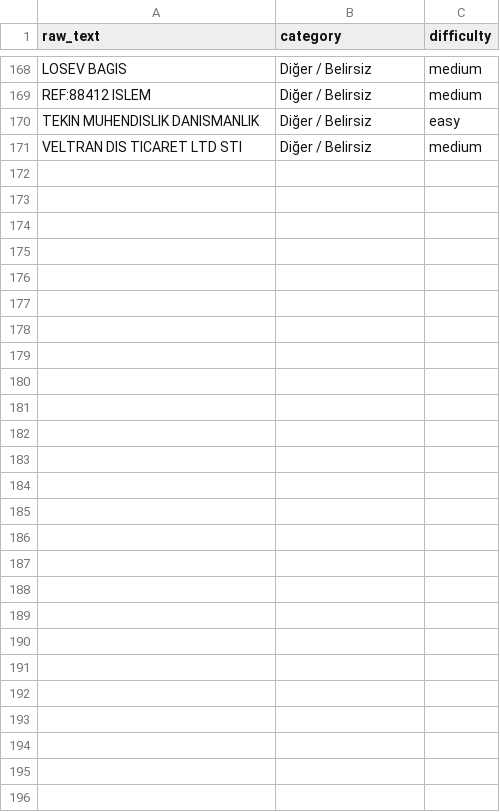
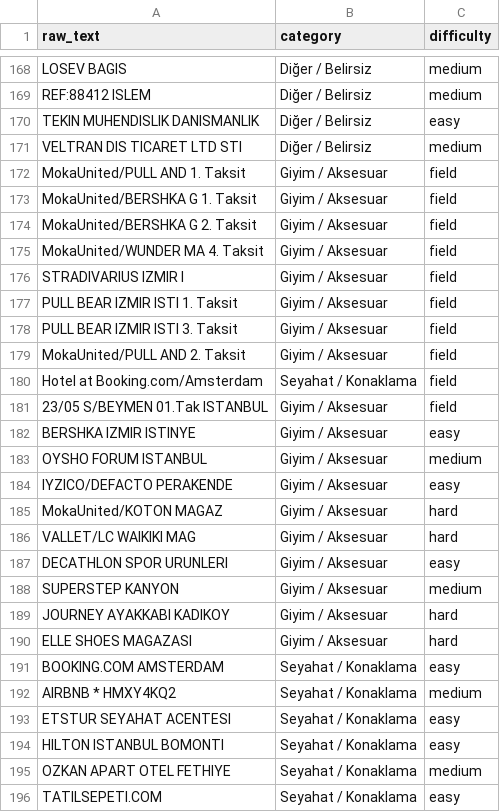
Before and after one commit to berkayyukunc/finwise-ai, a CSV file: data/gold/pos_gold_set.csv, drawn as a sheet; only a part is shown, gaps mark what is left out.

Commit message:
NLP: ödeme kuruluşu önekleri, taksit eki, geniş marka sözlüğü ve konaklama kategorisi
Gerçek ekstrede giyim harcamaları "Akaryakıt / Ulaşım" olarak etiketleniyordu. Markaları tek tek
eklemek yerine kök neden ölçüldü; dördü de sistemikti:

- Ödeme kuruluşu öneki markayı bastırıyordu: BERSHKA tek başına %99,6 Giyim, MokaUnited/BERSHKA G
  %88 Ulaşım. Önek listesi 26 kuruluşa çıkarıldı (MokaUnited, Vallet, Craftgate, Paycell ...)
- "1. Taksit" eki gürültü üretiyordu; taksit bilgisi zaten ayrıştırıcıda, metinden temizlendi
- POS alanı kırpmasından kalan tek harf artıkları atılıyor (STRADIVARIUS IZMIR I)
- Marka sözlüğü ~100'den ~300'e çıkarıldı (giyim ağırlıklı), Seyahat / Konaklama kategorisi eklendi
- Sentetik üretici gerçekçileşti: kırpma artık önekten SONRA, taksit ekleri enjekte ediliyor
- Veri seti 18k -> 30k (sözlük üçe katlandığı için marka başına örnek korunsun diye)

Ölçüm (altın set eğitimde kullanılmaz):
- Kullanıcının 10 gerçek satırı: 0/10 -> 10/10 (yeni "field" zorluk katmanı)
- Sızıntısız macro-F1 0,720 -> 0,762 (görülmemiş marka 0,496 -> 0,555)
- Emin-ama-yanlış %4,7 -> %2,1 · ECE 0,103 -> 0,067 · altın set F1 0,828 -> 0,837
- 282 test (9 yeni regresyon)

Kalan 6 giyim hatası bilinçli olarak düzeltilmedi: tek tek eğitim verisine eklemek ölçüm setini
bozardı. MODEL_CARD.md'de açıkça belgelendi.

```diff
--- a/data/gold/pos_gold_set.csv
+++ b/data/gold/pos_gold_set.csv
@@ -171 +171,26 @@ TEKIN MUHENDISLIK DANISMANLIK,Diğer / Belirsiz,easy
 VELTRAN DIS TICARET LTD STI,Diğer / Belirsiz,medium
+MokaUnited/PULL AND 1. Taksit,Giyim / Aksesuar,field
+MokaUnited/BERSHKA G 1. Taksit,Giyim / Aksesuar,field
+MokaUnited/BERSHKA G 2. Taksit,Giyim / Aksesuar,field
+MokaUnited/WUNDER MA 4. Taksit,Giyim / Aksesuar,field
+STRADIVARIUS IZMIR I,Giyim / Aksesuar,field
+PULL BEAR IZMIR ISTI 1. Taksit,Giyim / Aksesuar,field
+PULL BEAR IZMIR ISTI 3. Taksit,Giyim / Aksesuar,field
+MokaUnited/PULL AND 2. Taksit,Giyim / Aksesuar,field
+Hotel at Booking.com/Amsterdam,Seyahat / Konaklama,field
+23/05 S/BEYMEN 01.Tak ISTANBUL,Giyim / Aksesuar,field
+BERSHKA IZMIR ISTINYE,Giyim / Aksesuar,easy
+OYSHO FORUM ISTANBUL,Giyim / Aksesuar,medium
+IYZICO/DEFACTO PERAKENDE,Giyim / Aksesuar,easy
+MokaUnited/KOTON MAGAZ,Giyim / Aksesuar,hard
+VALLET/LC WAIKIKI MAG,Giyim / Aksesuar,hard
+DECATHLON SPOR URUNLERI,Giyim / Aksesuar,easy
+SUPERSTEP KANYON,Giyim / Aksesuar,medium
+JOURNEY AYAKKABI KADIKOY,Giyim / Aksesuar,hard
+ELLE SHOES MAGAZASI,Giyim / Aksesuar,hard
+BOOKING.COM AMSTERDAM,Seyahat / Konaklama,easy
+AIRBNB * HMXY4KQ2,Seyahat / Konaklama,medium
+ETSTUR SEYAHAT ACENTESI,Seyahat / Konaklama,easy
+HILTON ISTANBUL BOMONTI,Seyahat / Konaklama,easy
+OZKAN APART OTEL FETHIYE,Seyahat / Konaklama,medium
+TATILSEPETI.COM,Seyahat / Konaklama,easy
```
Also changed, not shown: 12 other files.
